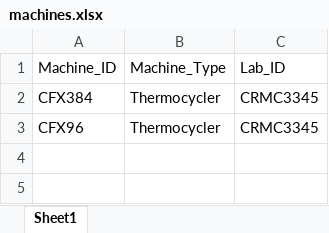
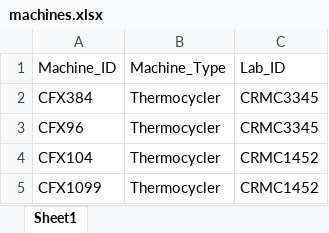
Before and after one commit to saiT1108/BioRad-A1c, an Excel workbook: machines.xlsx, sheet Sheet1, drawn as a sheet; values as stored, in another font and other column widths than the file's, no borders; the diff names each change by its address in the sheet, - before the commit and + after, or states it on an @@ line.

```diff
--- a/machines.xlsx (sheet Sheet1)
+++ b/machines.xlsx (sheet Sheet1)
+row 4: CFX104 | Thermocycler | CRMC1452
+row 5: CFX1099 | Thermocycler | CRMC1452
```
Also changed, not shown: 2 other files.
